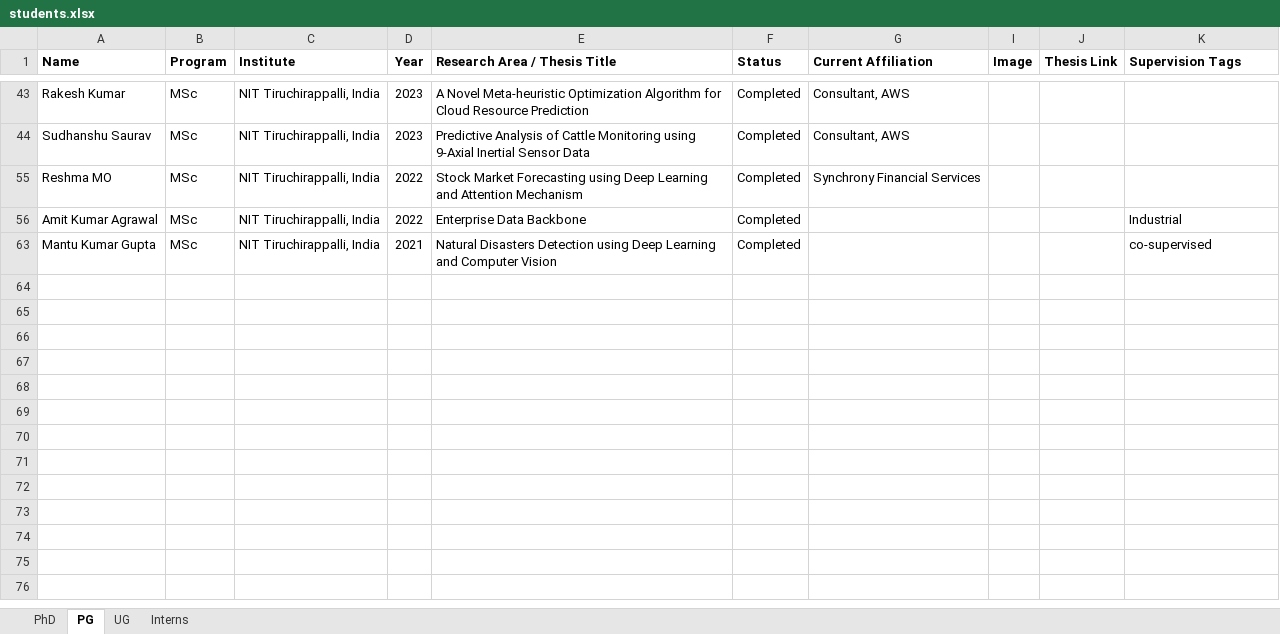
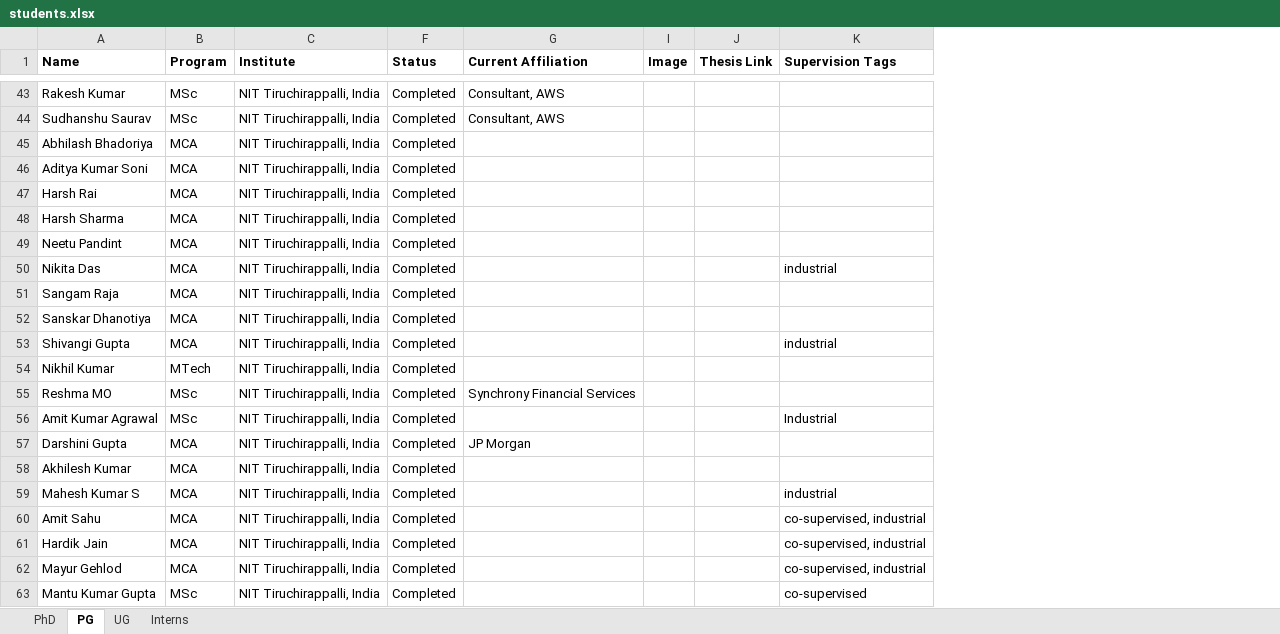
Before and after one commit to jitendrakv/jitendrakv.github.io, an Excel workbook: data/students.xlsx, sheet PG, drawn as a sheet; only a part is shown, gaps mark what is left out; values as stored, in another font and other column widths than the file's, no borders; removed rows and columns are numbered as before the commit, all else as after; the diff covers the shown part only; the diff names each change by its address in the sheet, - before the commit and + after, or states it on an @@ line.

Commit message:
PG - Student details updated

```diff
--- a/data/students.xlsx (sheet PG)
+++ b/data/students.xlsx (sheet PG)
@@ column D (Year) hidden, rows 43-63: 2023 | 2023 | 2022 | 2022 | 2021 @@
@@ column E (Research Area / Thesis Title) hidden, rows 43-63: A Novel Meta-heuristic Optimization Algorithm for Cloud Resource Prediction | Predictive Analysis of Cattle Monitoring using 9-Axial Inertial Sensor Data | Stock Market Forecasting using Deep Learning and Attention Mechanism | Enterprise Data Backbone | Natural Disasters Detection using Deep Learning and Computer Vision @@
+row 45: Abhilash Bhadoriya | MCA | NIT Tiruchirappalli, India | Completed
+row 46: Aditya Kumar Soni | MCA | NIT Tiruchirappalli, India | Completed
+row 47: Harsh Rai | MCA | NIT Tiruchirappalli, India | Completed
+row 48: Harsh Sharma | MCA | NIT Tiruchirappalli, India | Completed
+row 49: Neetu Pandint | MCA | NIT Tiruchirappalli, India | Completed
+row 50: Nikita Das | MCA | NIT Tiruchirappalli, India | Completed |  |  |  | industrial
+row 51: Sangam Raja | MCA | NIT Tiruchirappalli, India | Completed
+row 52: Sanskar Dhanotiya | MCA | NIT Tiruchirappalli, India | Completed
+row 53: Shivangi Gupta | MCA | NIT Tiruchirappalli, India | Completed |  |  |  | industrial
+row 54: Nikhil Kumar | MTech | NIT Tiruchirappalli, India | Completed
+row 57: Darshini Gupta | MCA | NIT Tiruchirappalli, India | Completed | JP Morgan
+row 58: Akhilesh Kumar | MCA | NIT Tiruchirappalli, India | Completed
+row 59: Mahesh Kumar S | MCA | NIT Tiruchirappalli, India | Completed |  |  |  | industrial
+row 60: Amit Sahu | MCA | NIT Tiruchirappalli, India | Completed |  |  |  | co-supervised, industrial
+row 61: Hardik Jain | MCA | NIT Tiruchirappalli, India | Completed |  |  |  | co-supervised, industrial
+row 62: Mayur Gehlod | MCA | NIT Tiruchirappalli, India | Completed |  |  |  | co-supervised, industrial
```
Also changed, not shown: 39 added rows elsewhere in this sheet, 1 other file.
